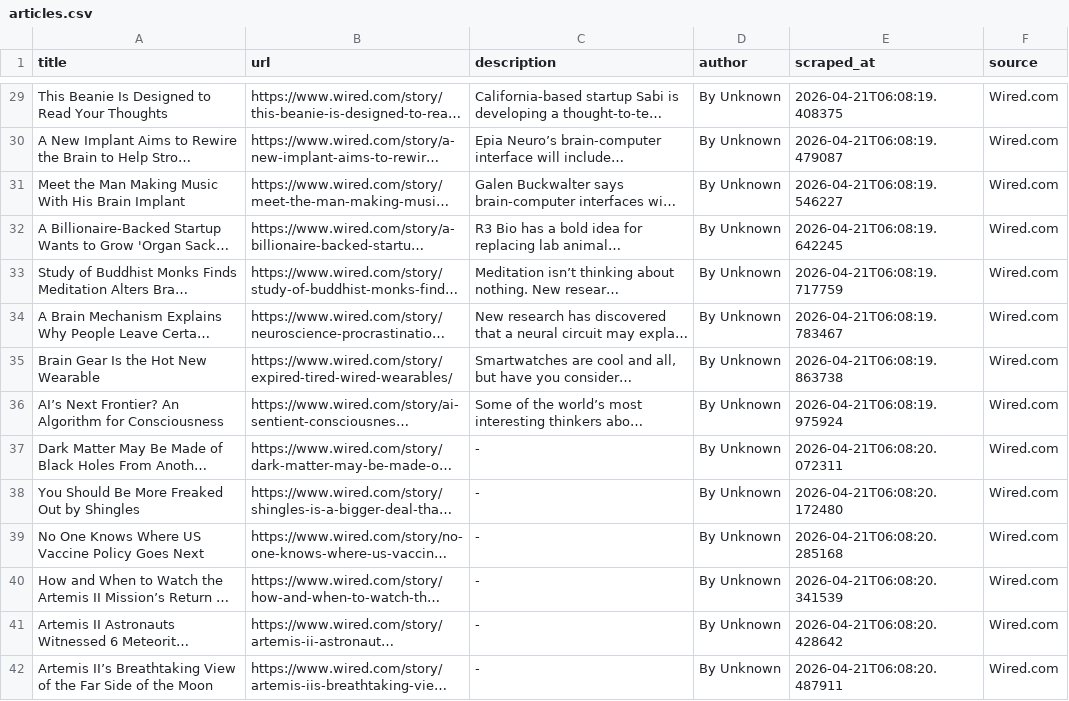
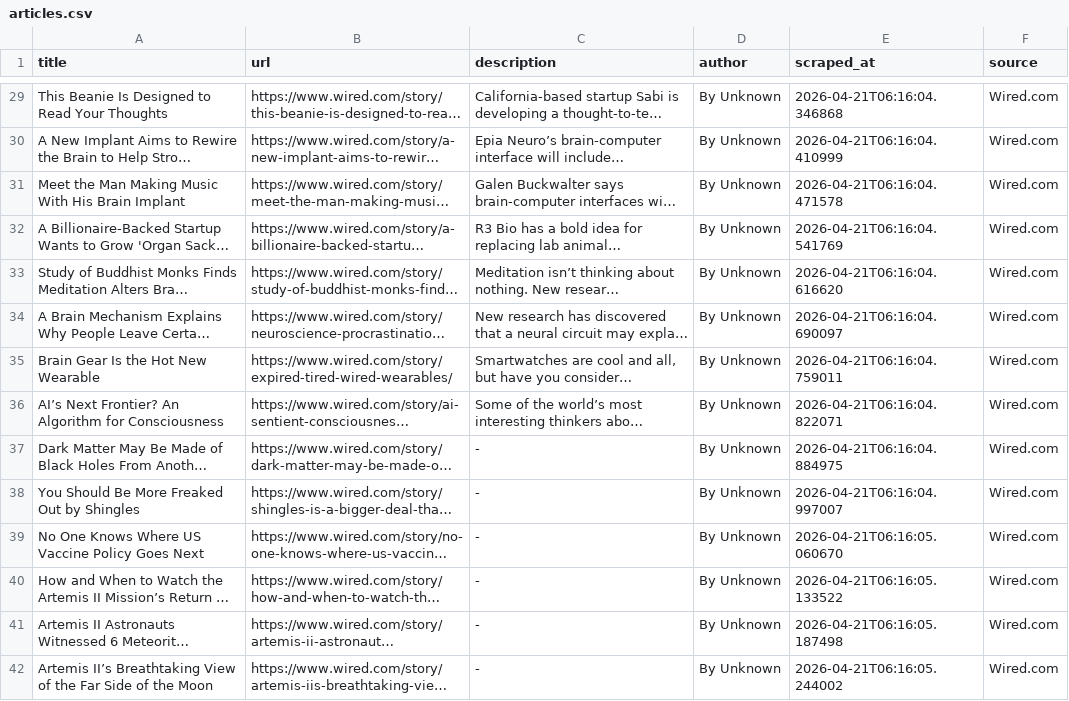
Before and after one commit to trishagarniss/responsi-uts-ipbd, a CSV file: data/articles.csv, drawn as a sheet; only a part is shown, gaps mark what is left out; long unchanged cells end in …; the diff covers the shown part only; the diff names each change by its address in the sheet, - before the commit and + after, or states it on an @@ line.

```diff
--- a/data/articles.csv
+++ b/data/articles.csv
-E29 (scraped_at): 2026-04-21T06:08:19.408375
+E29 (scraped_at): 2026-04-21T06:16:04.346868
-E30 (scraped_at): 2026-04-21T06:08:19.479087
+E30 (scraped_at): 2026-04-21T06:16:04.410999
-E31 (scraped_at): 2026-04-21T06:08:19.546227
+E31 (scraped_at): 2026-04-21T06:16:04.471578
-E32 (scraped_at): 2026-04-21T06:08:19.642245
+E32 (scraped_at): 2026-04-21T06:16:04.541769
-E33 (scraped_at): 2026-04-21T06:08:19.717759
+E33 (scraped_at): 2026-04-21T06:16:04.616620
-E34 (scraped_at): 2026-04-21T06:08:19.783467
+E34 (scraped_at): 2026-04-21T06:16:04.690097
-E35 (scraped_at): 2026-04-21T06:08:19.863738
+E35 (scraped_at): 2026-04-21T06:16:04.759011
-E36 (scraped_at): 2026-04-21T06:08:19.975924
+E36 (scraped_at): 2026-04-21T06:16:04.822071
-E37 (scraped_at): 2026-04-21T06:08:20.072311
+E37 (scraped_at): 2026-04-21T06:16:04.884975
-E38 (scraped_at): 2026-04-21T06:08:20.172480
+E38 (scraped_at): 2026-04-21T06:16:04.997007
-E39 (scraped_at): 2026-04-21T06:08:20.285168
+E39 (scraped_at): 2026-04-21T06:16:05.060670
-E40 (scraped_at): 2026-04-21T06:08:20.341539
+E40 (scraped_at): 2026-04-21T06:16:05.133522
-E41 (scraped_at): 2026-04-21T06:08:20.428642
+E41 (scraped_at): 2026-04-21T06:16:05.187498
-E42 (scraped_at): 2026-04-21T06:08:20.487911
+E42 (scraped_at): 2026-04-21T06:16:05.244002
```
Also changed, not shown: 186 edited cells elsewhere in this file, 1 other file.
